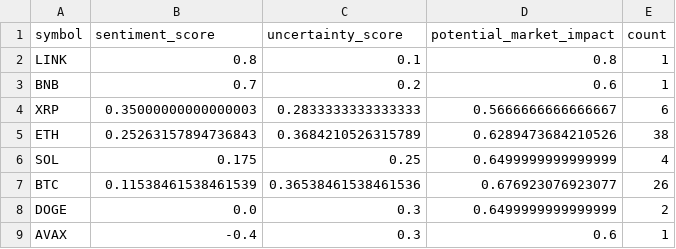
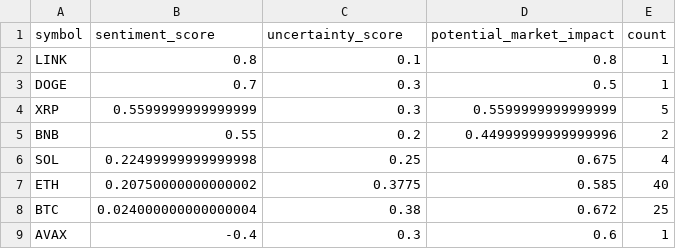
Before and after one commit to vd1371/vd1371.github.io, a CSV file: data/projects/recent_sentiment.csv, drawn as a sheet.

Commit message:
Update sentiment analysis

```diff
--- a/data/projects/recent_sentiment.csv
+++ b/data/projects/recent_sentiment.csv
@@ -2,8 +2,8 @@ symbol,sentiment_score,uncertainty_score,potential_market_impact,count
 LINK,0.8,0.1,0.8,1
-BNB,0.7,0.2,0.6,1
-XRP,0.35000000000000003,0.2833333333333333,0.5666666666666667,6
-ETH,0.25263157894736843,0.3684210526315789,0.6289473684210526,38
-SOL,0.175,0.25,0.6499999999999999,4
-BTC,0.11538461538461539,0.36538461538461536,0.676923076923077,26
-DOGE,0.0,0.3,0.6499999999999999,2
+DOGE,0.7,0.3,0.5,1
+XRP,0.5599999999999999,0.3,0.5599999999999999,5
+BNB,0.55,0.2,0.44999999999999996,2
+SOL,0.22499999999999998,0.25,0.675,4
+ETH,0.20750000000000002,0.3775,0.585,40
+BTC,0.024000000000000004,0.38,0.672,25
 AVAX,-0.4,0.3,0.6,1
```
Also changed, not shown: 1 other file.
